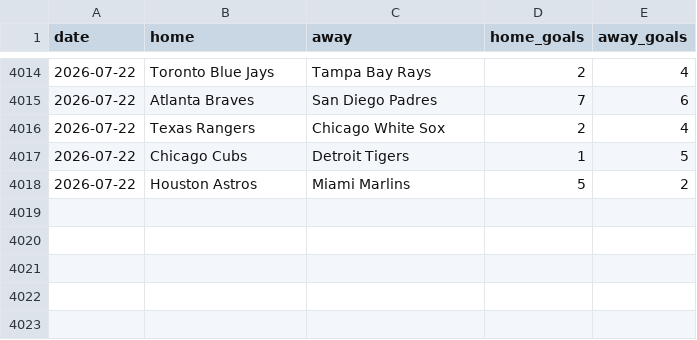
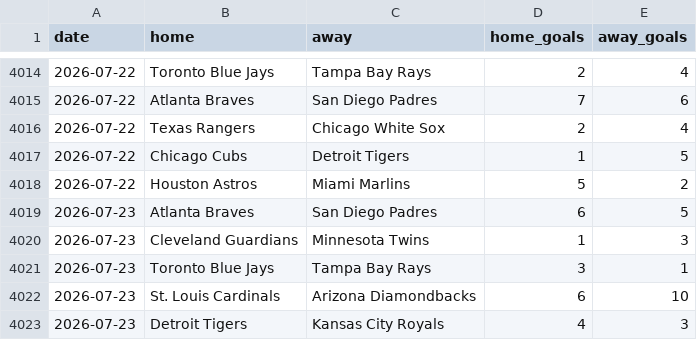
Before and after one commit to c49037027-svg/football, a CSV file: data/mlb.csv, drawn as a sheet; only a part is shown, gaps mark what is left out; the diff names each change by its address in the sheet, - before the commit and + after, or states it on an @@ line.

```diff
--- a/data/mlb.csv
+++ b/data/mlb.csv
+row 4019: 2026-07-23 | Atlanta Braves | San Diego Padres | 6 | 5
+row 4020: 2026-07-23 | Cleveland Guardians | Minnesota Twins | 1 | 3
+row 4021: 2026-07-23 | Toronto Blue Jays | Tampa Bay Rays | 3 | 1
+row 4022: 2026-07-23 | St. Louis Cardinals | Arizona Diamondbacks | 6 | 10
+row 4023: 2026-07-23 | Detroit Tigers | Kansas City Royals | 4 | 3
```
Also changed, not shown: data/mlb_bets.csv, data/mlb_model_bets.csv, 8 other files.
